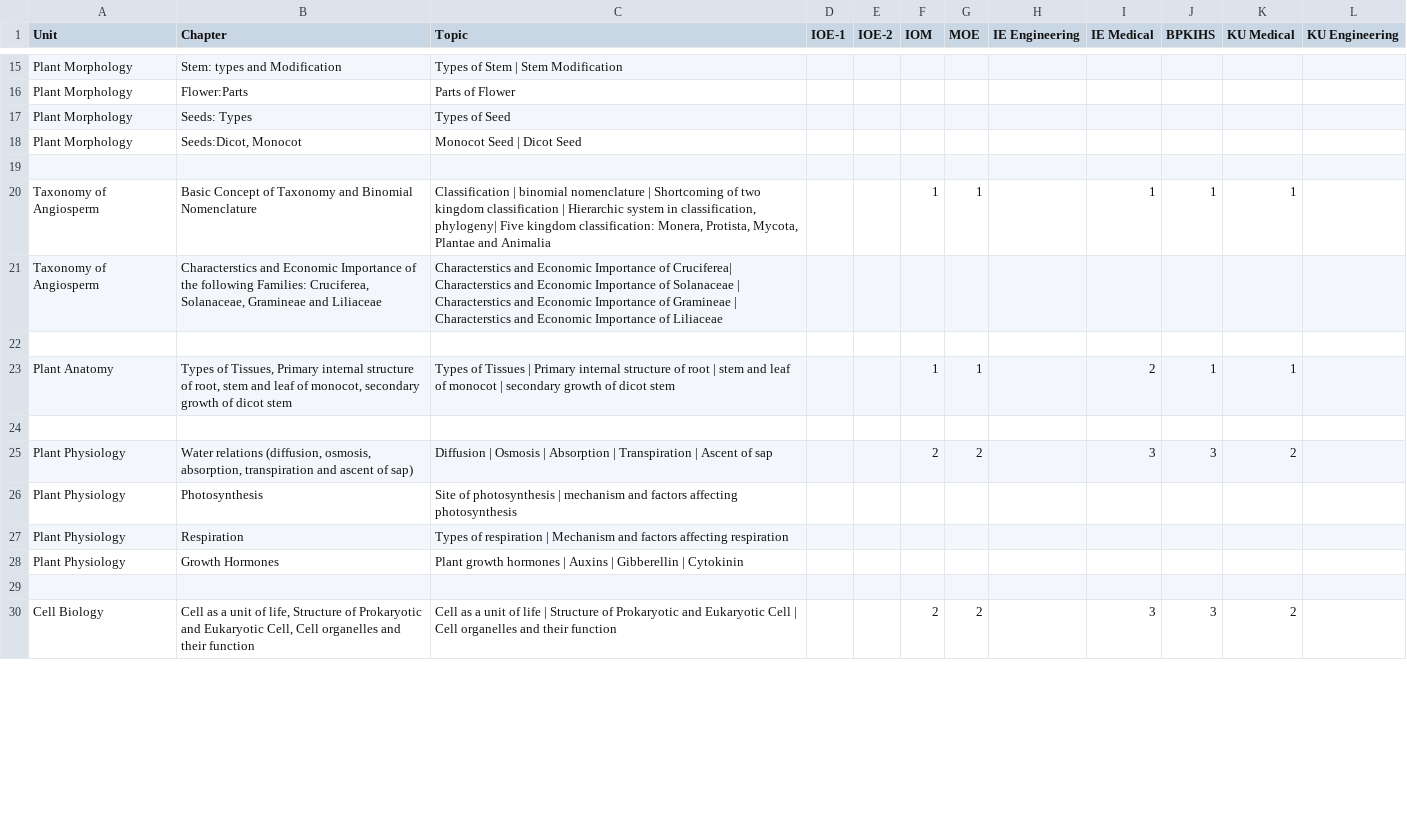
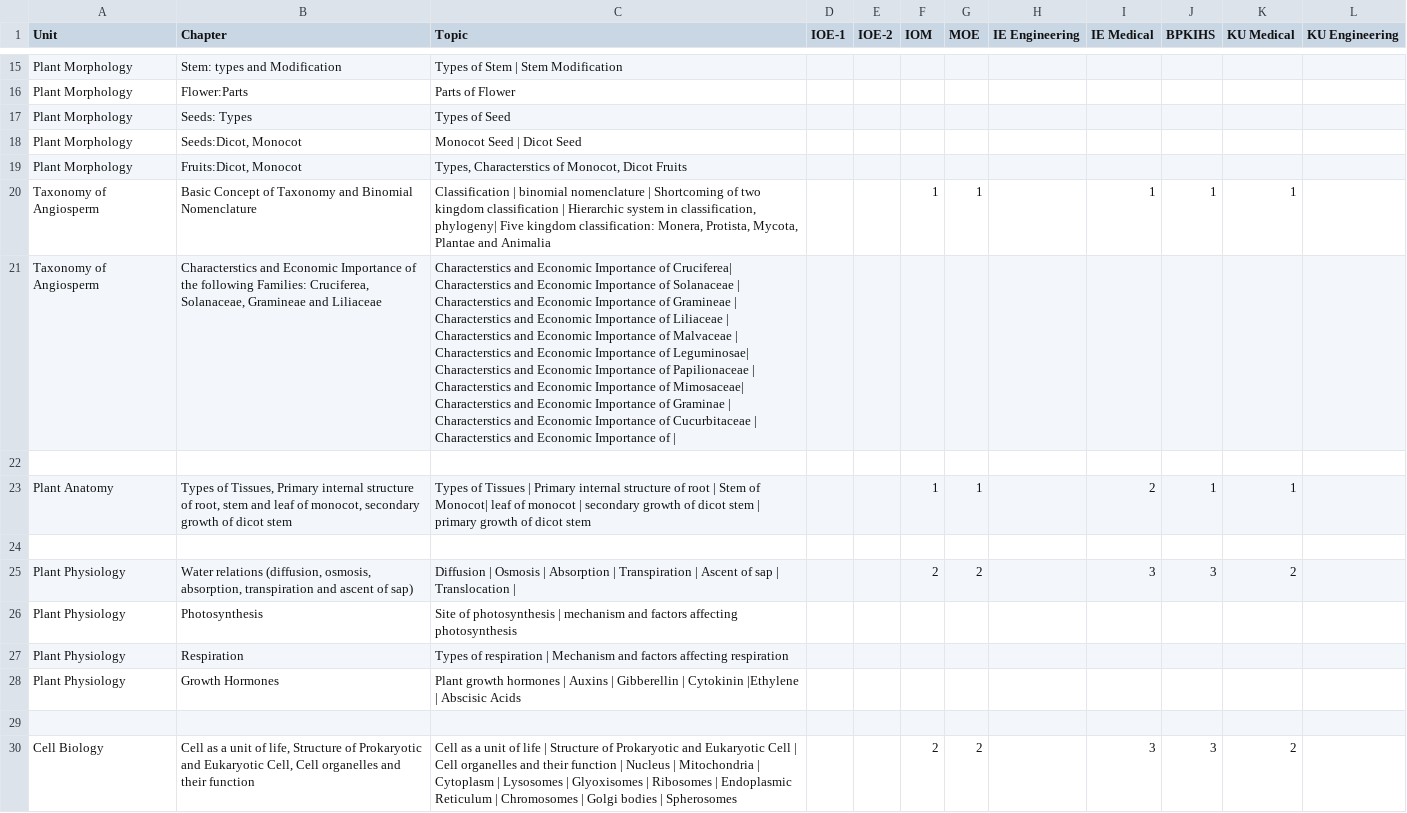
Before and after one commit to bhandariroshan/mcqapp, a CSV file: apps/mainapp/subjects/botany.csv, drawn as a sheet; only a part is shown, gaps mark what is left out; removed rows and columns are numbered as before the commit, all else as after; the diff covers the shown part only; the diff names each change by its address in the sheet, - before the commit and + after, or states it on an @@ line.

```diff
--- a/apps/mainapp/subjects/botany.csv
+++ b/apps/mainapp/subjects/botany.csv
+row 19: Plant Morphology | Fruits:Dicot, Monocot | Types, Characterstics of Monocot, Dicot Fruits
+row 20: Taxonomy of Angiosperm | Basic Concept of Taxonomy and Binomial Nomenclature | Classification | binomial nomenclature | Shortcoming of two kingdom classification | Hierarchic system in classification, phylogeny| Five kingdom classification: Monera, Protista, Mycota, Plantae and Animalia |  |  | 1 | 1 |  | 1 | 1 | 1
+row 21: Taxonomy of Angiosperm | Characterstics and Economic Importance of the following Families: Cruciferea, Solanaceae, Gramineae and Liliaceae | Characterstics and Economic Importance of Cruciferea| Characterstics and Economic Importance of Solanaceae | Characterstics and Economic Importance of Gramineae | Characterstics and Economic Importance of Liliaceae | Characterstics and Economic Importance of Malvaceae | Characterstics and Economic Importance of Leguminosae| Characterstics and Economic Importance of Papilionaceae | Characterstics and Economic Importance of Mimosaceae| Characterstics and Economic Importance of Graminae | Characterstics and Economic Importance of Cucurbitaceae | Characterstics and Economic Importance of
-A23 (Unit): Taxonomy of Angiosperm
+A23 (Unit): Plant Anatomy
-B23 (Chapter): Basic Concept of Taxonomy and Binomial Nomenclature
+B23 (Chapter): Types of Tissues, Primary internal structure of root, stem and leaf of monocot, secondary growth of dicot stem
-C23 (Topic): Classification | binomial nomenclature | Shortcoming of two kingdom classification | Hierarchic system in classification, phylogeny| Five kingdom classification: Monera, Protista, Mycota, Plantae and Animalia
+C23 (Topic): Types of Tissues | Primary internal structure of root | Stem of Monocot| leaf of monocot | secondary growth of dicot stem | primary growth of dicot stem
-I23 (IE Medical): 1
+I23 (IE Medical): 2
-row 21: Taxonomy of Angiosperm | Characterstics and Economic Importance of the following Families: Cruciferea, Solanaceae, Gramineae and Liliaceae | Characterstics and Economic Importance of Cruciferea| Characterstics and Economic Importance of Solanaceae | Characterstics and Economic Importance of Gramineae | Characterstics and Economic Importance of Liliaceae
-row 23: Plant Anatomy | Types of Tissues, Primary internal structure of root, stem and leaf of monocot, secondary growth of dicot stem | Types of Tissues | Primary internal structure of root | stem and leaf of monocot | secondary growth of dicot stem |  |  | 1 | 1 |  | 2 | 1 | 1
-row 24: (empty)
-C25 (Topic): …of sap
+C25 (Topic): …of sap | Translocation |
-C28 (Topic): …| Cytokinin
+C28 (Topic): …| Cytokinin |Ethylene | Abscisic Acids
-C30 (Topic): …their function
+C30 (Topic): …their function | Nucleus | Mitochondria | Cytoplasm | Lysosomes | Glyoxisomes | Ribosomes | Endoplasmic Reticulum | Chromosomes | Golgi bodies | Spherosomes
```
Also changed, not shown: 9 edited cells elsewhere in this file, apps/mainapp/subjects/zoology.csv.
